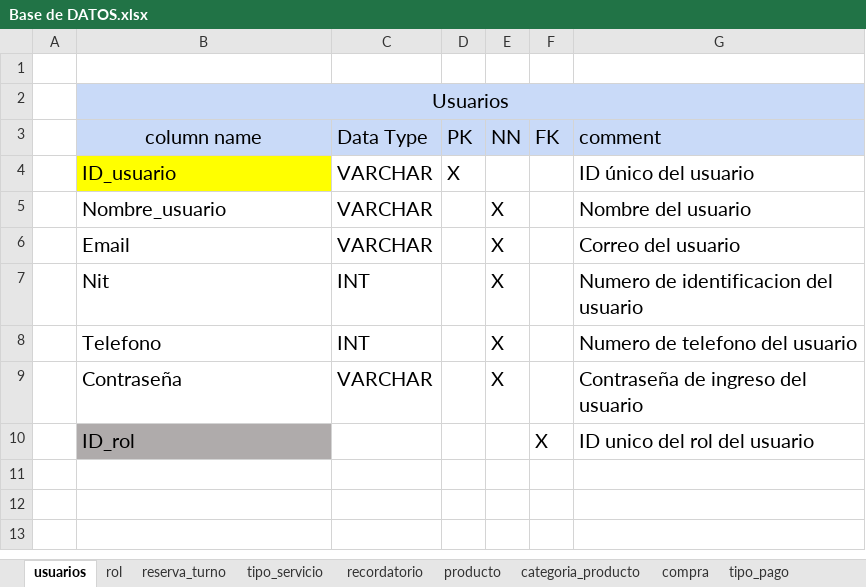
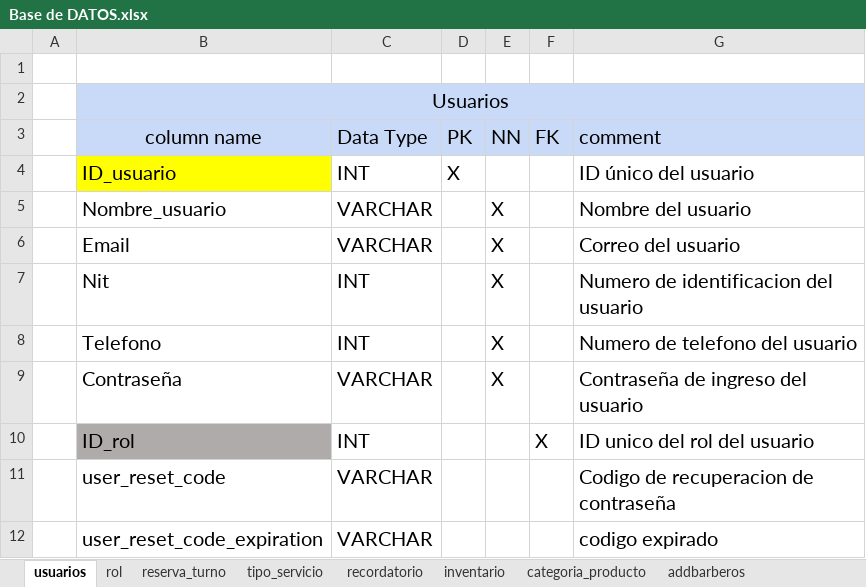
Before and after one commit to FidelSmoke/Practicas, an Excel workbook: DOCUMENTACION DE MASTER BARBER/DICCIONARIO DE BASE DE DATOS/Base de DATOS.xlsx, sheet usuarios, drawn as a sheet; values as stored, in another font and other column widths than the file's, no borders; the diff names each change by its address in the sheet, - before the commit and + after, or states it on an @@ line.

```diff
--- a/DOCUMENTACION DE MASTER BARBER/DICCIONARIO DE BASE DE DATOS/Base de DATOS.xlsx (sheet usuarios)
+++ b/DOCUMENTACION DE MASTER BARBER/DICCIONARIO DE BASE DE DATOS/Base de DATOS.xlsx (sheet usuarios)
-sheet tab: producto
+sheet tab: inventario
-sheet tab: compra
+sheet tab: addbarberos
-sheet tab: tipo_pago
-C4 (Data Type): VARCHAR
+C4 (Data Type): INT
-C10 (Data Type): (empty)
+C10 (Data Type): INT
+row 11:  | user_reset_code | VARCHAR |  |  |  | Codigo de recuperacion de contraseña
+row 12:  | user_reset_code_expiration | VARCHAR |  |  |  | codigo expirado
```
Also changed, not shown: sheet addbarberos, sheet inventario, sheet reserva_turno, sheet recordatorio, sheet tipo_servicio, sheet rol, 1 more sheet, other sheet tabs, DOCUMENTACION DE MASTER BARBER/Normalizacion Modelo Entidad Relacion/NORMALIZACION MB.xlsx, 11 other files.
